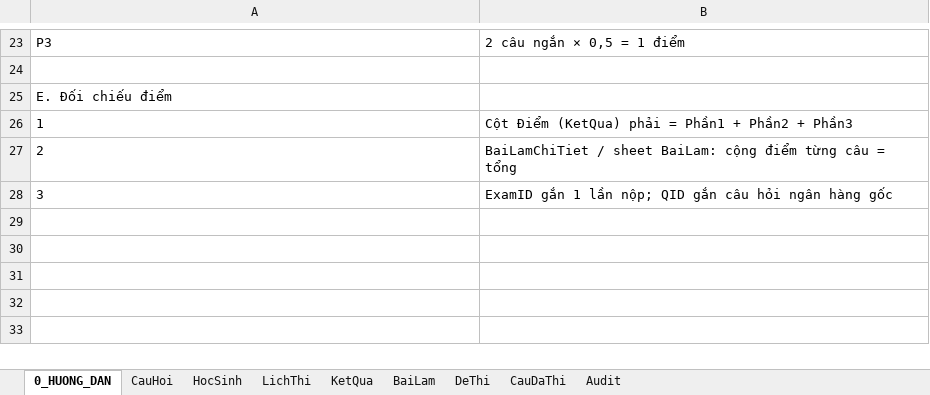
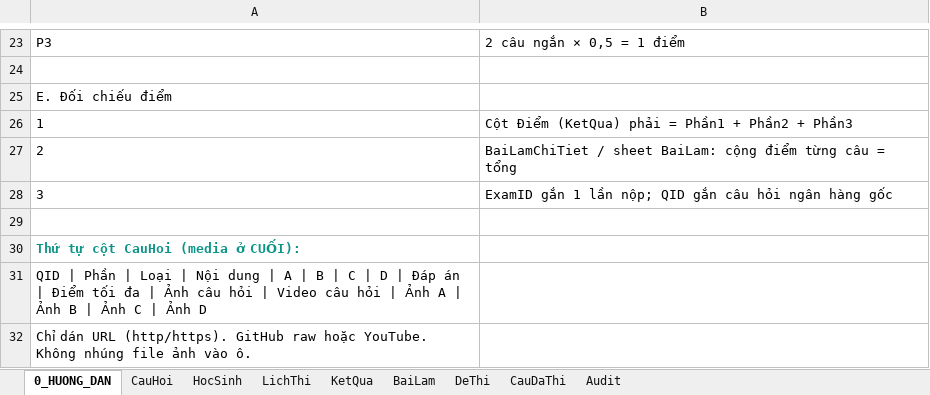
Before and after one commit to webh2t/webh2t.github.io, an Excel workbook: data/KTTX_TIN12.xlsx, sheet 0_HUONG_DAN, drawn as a sheet; only a part is shown, gaps mark what is left out; values as stored, in another font and other column widths than the file's, no borders; the diff names each change by its address in the sheet, - before the commit and + after, or states it on an @@ line.

```diff
--- a/data/KTTX_TIN12.xlsx (sheet 0_HUONG_DAN)
+++ b/data/KTTX_TIN12.xlsx (sheet 0_HUONG_DAN)
+row 29: (empty)
+row 30: Thứ tự cột CauHoi (media ở CUỐI):
+row 31: QID | Phần | Loại | Nội dung | A | B | C | D | Đáp án | Điểm tối đa | Ảnh câu hỏi | Video câu hỏi | Ảnh A | Ảnh B | Ảnh C | Ảnh D
+row 32: Chỉ dán URL (http/https). GitHub raw hoặc YouTube. Không nhúng file ảnh vào ô.
```
Also changed, not shown: sheet CauHoi, sheet LichThi.
